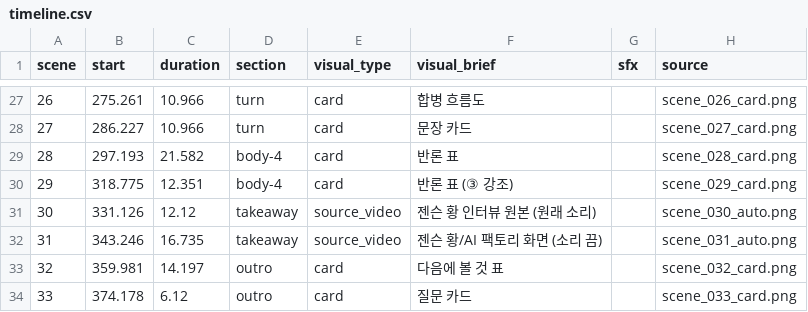
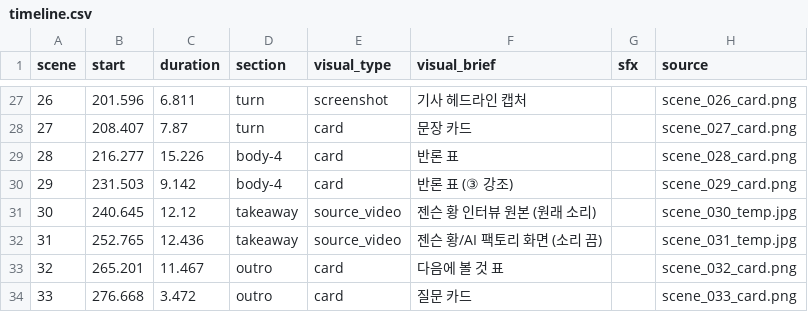
Before and after one commit to LBIN8787/video-editing, a CSV file: projects/20261105-첫영상-a/05_edit/timeline.csv, drawn as a sheet; only a part is shown, gaps mark what is left out; the diff covers the shown part only.

```diff
--- a/projects/20261105-첫영상-a/05_edit/timeline.csv
+++ b/projects/20261105-첫영상-a/05_edit/timeline.csv
@@ -27,8 +27,8 @@
-26,275.261,10.966,turn,card,합병 흐름도,,scene_026_card.png
-27,286.227,10.966,turn,card,문장 카드,,scene_027_card.png
-28,297.193,21.582,body-4,card,반론 표,,scene_028_card.png
-29,318.775,12.351,body-4,card,반론 표 (③ 강조),,scene_029_card.png
-30,331.126,12.12,takeaway,source_video,젠슨 황 인터뷰 원본 (원래 소리),,scene_030_auto.png
-31,343.246,16.735,takeaway,source_video,젠슨 황/AI 팩토리 화면 (소리 끔),,scene_031_auto.png
-32,359.981,14.197,outro,card,다음에 볼 것 표,,scene_032_card.png
-33,374.178,6.12,outro,card,질문 카드,,scene_033_card.png
+26,201.596,6.811,turn,screenshot,기사 헤드라인 캡처,,scene_026_card.png
+27,208.407,7.87,turn,card,문장 카드,,scene_027_card.png
+28,216.277,15.226,body-4,card,반론 표,,scene_028_card.png
+29,231.503,9.142,body-4,card,반론 표 (③ 강조),,scene_029_card.png
+30,240.645,12.12,takeaway,source_video,젠슨 황 인터뷰 원본 (원래 소리),,scene_030_temp.jpg
+31,252.765,12.436,takeaway,source_video,젠슨 황/AI 팩토리 화면 (소리 끔),,scene_031_temp.jpg
+32,265.201,11.467,outro,card,다음에 볼 것 표,,scene_032_card.png
+33,276.668,3.472,outro,card,질문 카드,,scene_033_card.png
```
Also changed, not shown: 61 edited cells elsewhere in this file, projects/20261105-첫영상-a/04_assets/clips.csv, projects/20261105-첫영상-a/04_assets/shotlist.csv, 44 other files.
